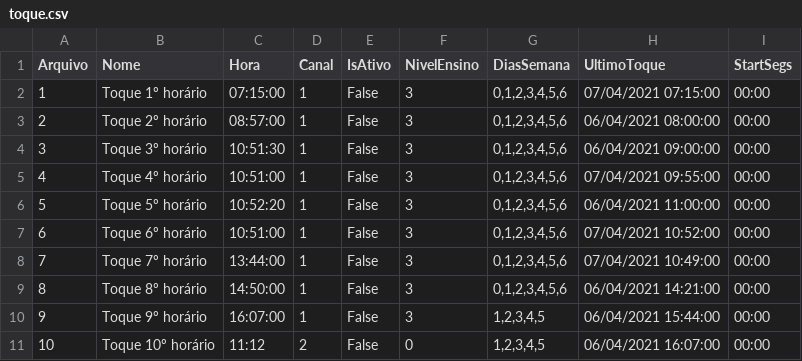
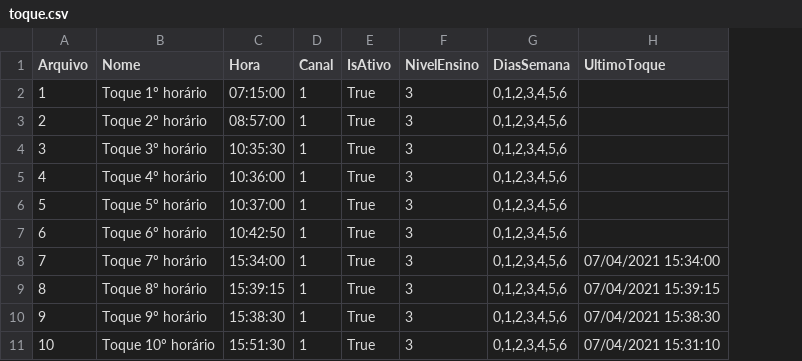
Before and after one commit to AndrywLino/SistemaToque, a CSV file: CSV/toque.csv, drawn as a sheet; the diff names each change by its address in the sheet, - before the commit and + after, or states it on an @@ line.

Commit message:
Atualização CSV

```diff
--- a/CSV/toque.csv
+++ b/CSV/toque.csv
-column I (StartSegs), rows 2-11: all 00:00
-E2:E11 (IsAtivo): False
+E2:E11 (IsAtivo): True
-H2 (UltimoToque): 07/04/2021 07:15:00
+H2 (UltimoToque): (empty)
-H3 (UltimoToque): 06/04/2021 08:00:00
+H3 (UltimoToque): (empty)
-C4 (Hora): 10:51:30
+C4 (Hora): 10:35:30
-H4 (UltimoToque): 06/04/2021 09:00:00
+H4 (UltimoToque): (empty)
-C5 (Hora): 10:51:00
+C5 (Hora): 10:36:00
-H5 (UltimoToque): 07/04/2021 09:55:00
+H5 (UltimoToque): (empty)
-C6 (Hora): 10:52:20
+C6 (Hora): 10:37:00
-H6 (UltimoToque): 06/04/2021 11:00:00
+H6 (UltimoToque): (empty)
-C7 (Hora): 10:51:00
+C7 (Hora): 10:42:50
-H7 (UltimoToque): 07/04/2021 10:52:00
+H7 (UltimoToque): (empty)
-C8 (Hora): 13:44:00
+C8 (Hora): 15:34:00
-H8 (UltimoToque): 07/04/2021 10:49:00
+H8 (UltimoToque): 07/04/2021 15:34:00
-C9 (Hora): 14:50:00
+C9 (Hora): 15:39:15
-H9 (UltimoToque): 06/04/2021 14:21:00
+H9 (UltimoToque): 07/04/2021 15:39:15
-C10 (Hora): 16:07:00
+C10 (Hora): 15:38:30
-G10:G11 (DiasSemana): 1,2,3,4,5
+G10:G11 (DiasSemana): 0,1,2,3,4,5,6
-H10 (UltimoToque): 06/04/2021 15:44:00
+H10 (UltimoToque): 07/04/2021 15:38:30
-C11 (Hora): 11:12
+C11 (Hora): 15:51:30
-D11 (Canal): 2
+D11 (Canal): 1
-F11 (NivelEnsino): 0
+F11 (NivelEnsino): 3
-H11 (UltimoToque): 06/04/2021 16:07:00
+H11 (UltimoToque): 07/04/2021 15:31:10
```
